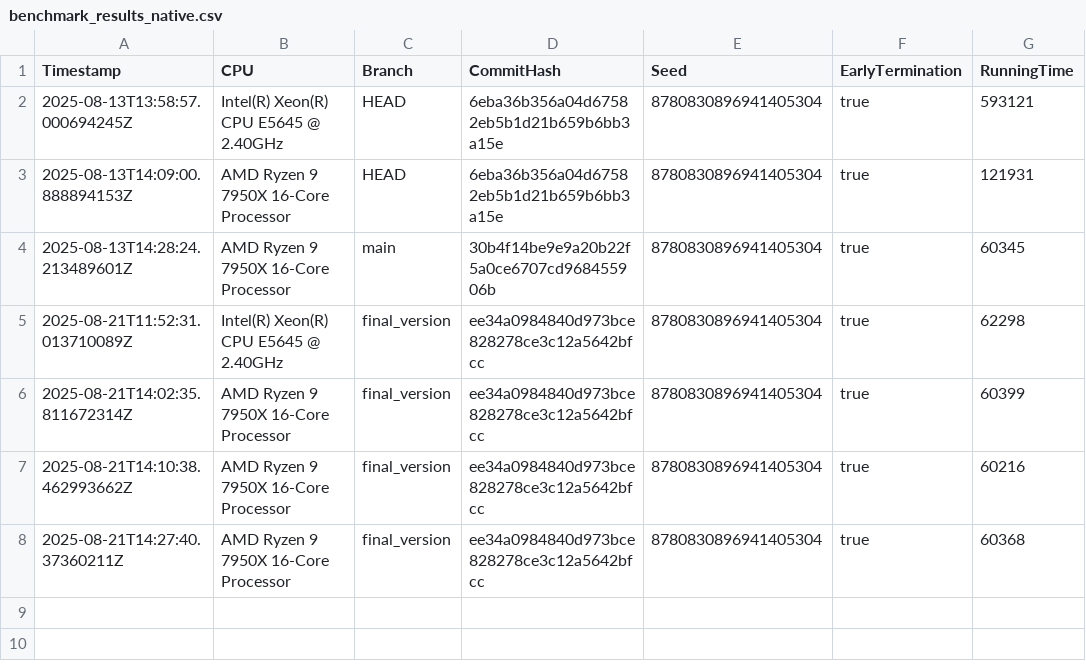
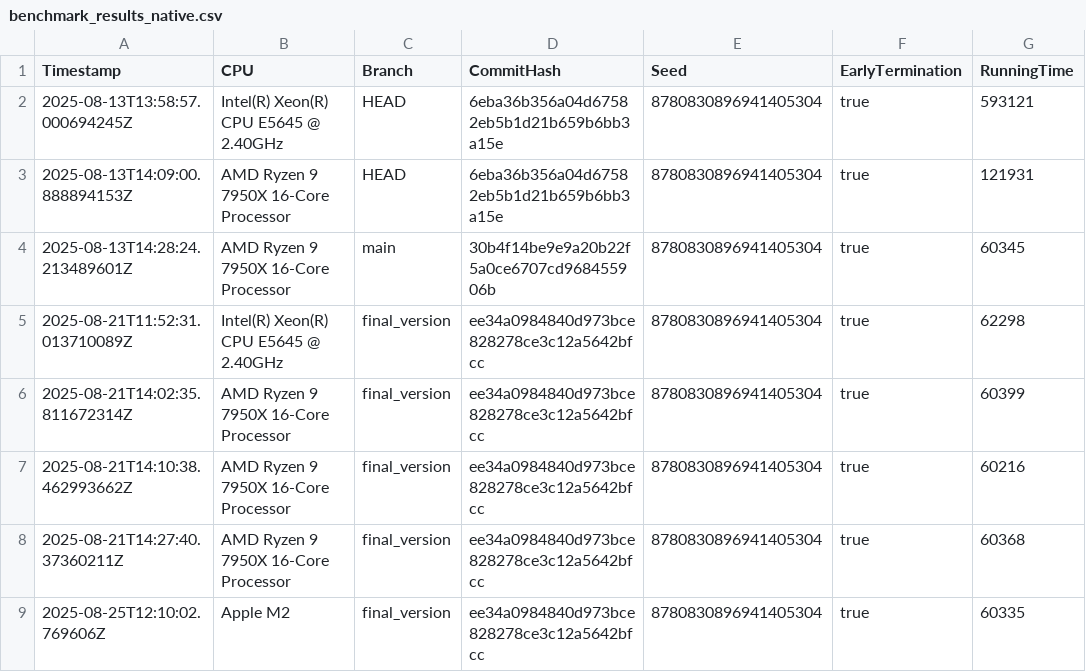
Before and after one commit to Waterboy1602/nestasm, a CSV file: results/benchmark_results_native.csv, drawn as a sheet.

```diff
--- a/results/benchmark_results_native.csv
+++ b/results/benchmark_results_native.csv
@@ -8 +8,2 @@ Timestamp,CPU,Branch,CommitHash,Seed,EarlyTermination,RunningTime
 2025-08-21T14:27:40.37360211Z,AMD Ryzen 9 7950X 16-Core Processor,final_version,ee34a0984840d973bce828278ce3c12a5642bfcc,8780830896941405304,true,60368
+2025-08-25T12:10:02.769606Z,Apple M2,final_version,ee34a0984840d973bce828278ce3c12a5642bfcc,8780830896941405304,true,60335
```
